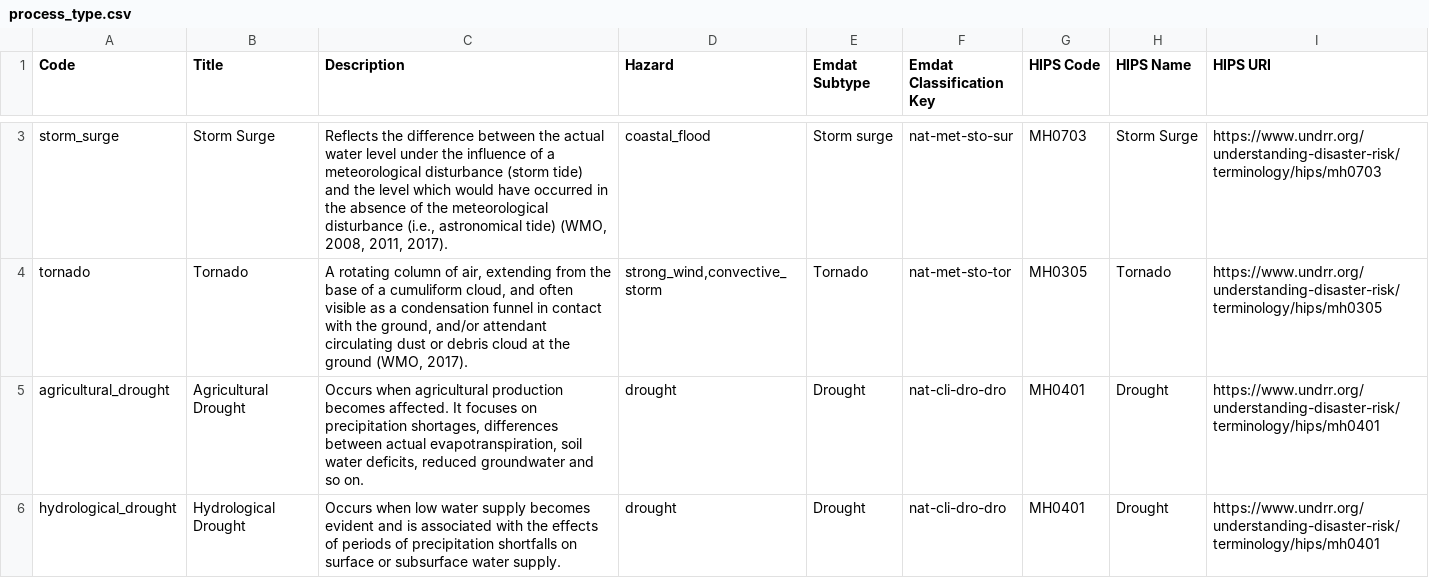
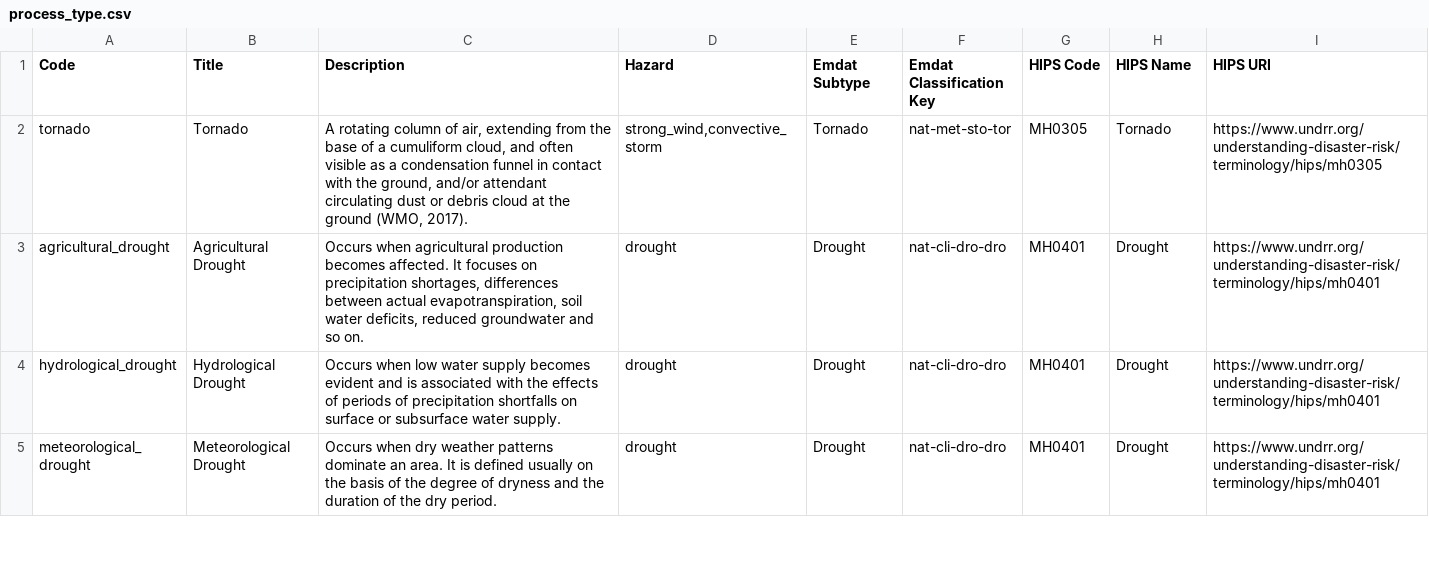
Before and after one commit to GFDRR/rdl-standard, a CSV file: schema/codelists/closed/process_type.csv, drawn as a sheet; only a part is shown, gaps mark what is left out; the shorter side is filled out with more unchanged rows; removed rows and columns are numbered as before the commit, all else as after; the diff covers the shown part only; the diff names each change by its address in the sheet, - before the commit and + after, or states it on an @@ line.

```diff
--- a/schema/codelists/closed/process_type.csv
+++ b/schema/codelists/closed/process_type.csv
-row 3: storm_surge | Storm Surge | Reflects the difference between the actual water level under the influence of a meteorological disturbance (storm tide) and the level which would have occurred in the absence of the meteorological disturbance (i.e., astronomical tide) (WMO, 2008, 2011, 2017). | coastal_flood | Storm surge | nat-met-sto-sur | MH0703 | Storm Surge | https://www.undrr.org/understanding-disaster-risk/terminology/hips/mh0703
```
Also changed, not shown: 2 added rows and 1 removed row elsewhere in this file, schema/codelists/closed/hazard_type.csv, 1 other file.
